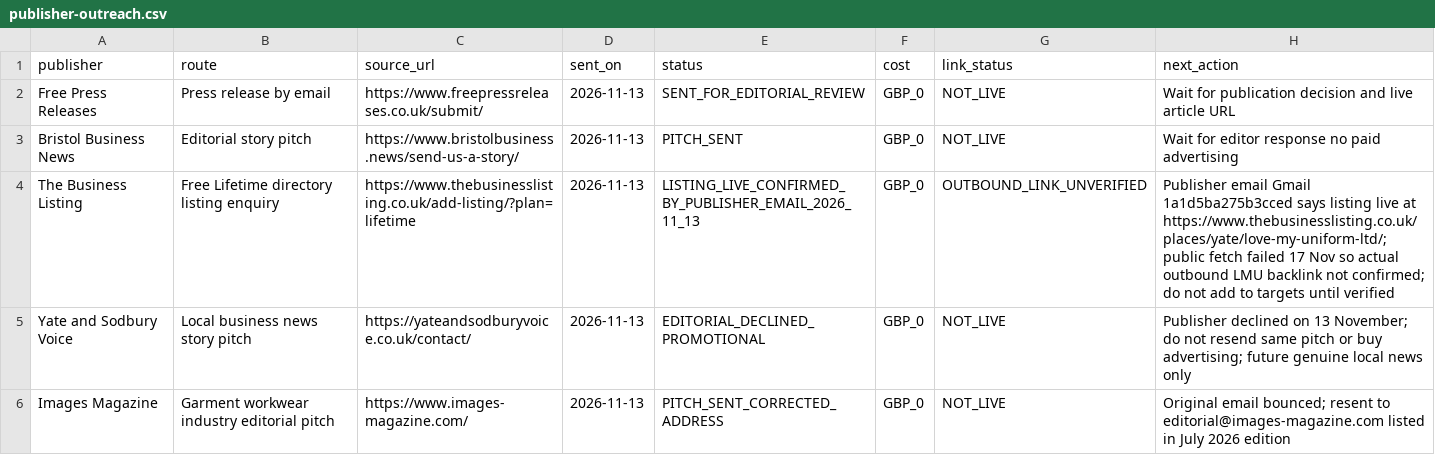
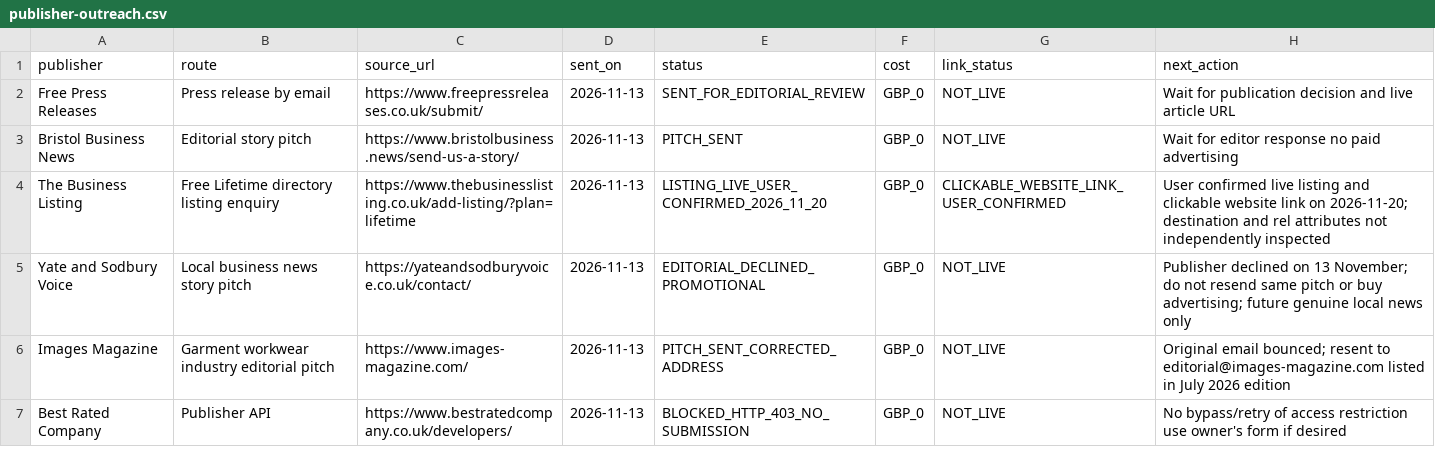
Before and after one commit to carltilbury1978/lmu-backlink-monitor, a CSV file: backlinks/publisher-outreach.csv, drawn as a sheet; only a part is shown; the shorter side is filled out with more unchanged rows.

Commit message:
Record user-confirmed clickable Business Listing backlink

```diff
--- a/backlinks/publisher-outreach.csv
+++ b/backlinks/publisher-outreach.csv
@@ -3,3 +3,3 @@ Free Press Releases,Press release by email,https://www.freepressreleases.co.uk/s
 Bristol Business News,Editorial story pitch,https://www.bristolbusiness.news/send-us-a-story/,2026-11-13,PITCH_SENT,GBP_0,NOT_LIVE,Wait for editor response no paid advertising
-The Business Listing,Free Lifetime directory listing enquiry,https://www.thebusinesslisting.co.uk/add-listing/?plan=lifetime,2026-11-13,LISTING_LIVE_CONFIRMED_BY_PUBLISHER_EMAIL_2026_11_13,GBP_0,OUTBOUND_LINK_UNVERIFIED,Publisher email Gmail 1a1d5ba275b3cced says listing live at https://www.thebusinesslisting.co.uk/places/yate/love-my-uniform-ltd/; public fetch failed 17 Nov so actual outbound LMU backlink not confirmed; do not add to targets until verified
+The Business Listing,Free Lifetime directory listing enquiry,https://www.thebusinesslisting.co.uk/add-listing/?plan=lifetime,2026-11-13,LISTING_LIVE_USER_CONFIRMED_2026_11_20,GBP_0,CLICKABLE_WEBSITE_LINK_USER_CONFIRMED,User confirmed live listing and clickable website link on 2026-11-20; destination and rel attributes not independently inspected
 Yate and Sodbury Voice,Local business news story pitch,https://yateandsodburyvoice.co.uk/contact/,2026-11-13,EDITORIAL_DECLINED_PROMOTIONAL,GBP_0,NOT_LIVE,Publisher declined on 13 November; do not resend same pitch or buy advertising; future genuine local news only
```
